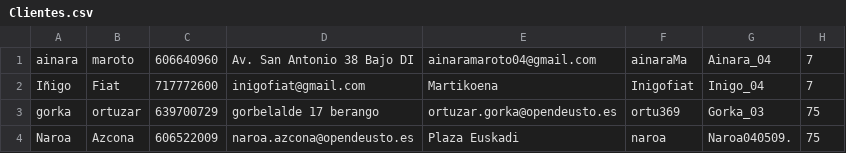
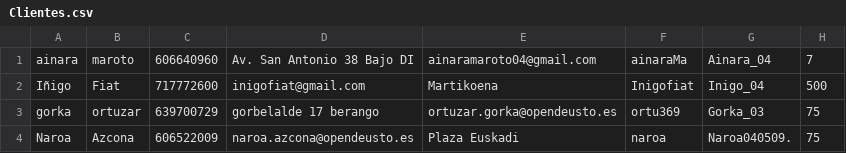
Before and after one commit to Inigofiat/DeustoKing, a CSV file: DeustoKing/ficheros/Clientes.csv, drawn as a sheet.

```diff
--- a/DeustoKing/ficheros/Clientes.csv
+++ b/DeustoKing/ficheros/Clientes.csv
@@ -1,3 +1,3 @@
 ainara;maroto;606640960;Av. San Antonio 38 Bajo DI;ainaramaroto04@gmail.com;ainaraMa;Ainara_04;7
-Iñigo;Fiat;717772600;inigofiat@gmail.com;Martikoena;Inigofiat;Inigo_04;7
+Iñigo;Fiat;717772600;inigofiat@gmail.com;Martikoena;Inigofiat;Inigo_04;500
 gorka;ortuzar;639700729;gorbelalde 17 berango;ortuzar.gorka@opendeusto.es;ortu369;Gorka_03;75
```
Also changed, not shown: 11 other files.
